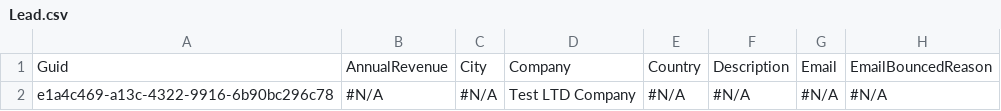
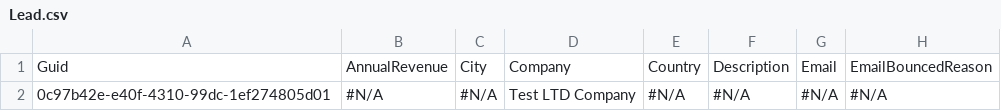
Before and after one commit to Prodlymoover/CPQTest13, a CSV file: Lead.csv, drawn as a sheet; only a part is shown; the diff names each change by its address in the sheet, - before the commit and + after, or states it on an @@ line.

```diff
--- a/Lead.csv
+++ b/Lead.csv
-A2: e1a4c469-a13c-4322-9916-6b90bc296c78
+A2: 0c97b42e-e40f-4310-99dc-1ef274805d01
```
Also changed, not shown: Account.csv, Asset.csv, 3 other files.
